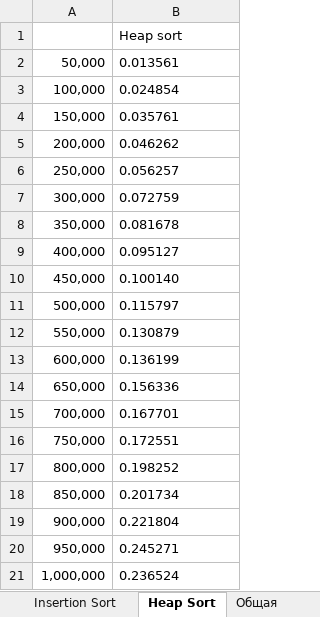
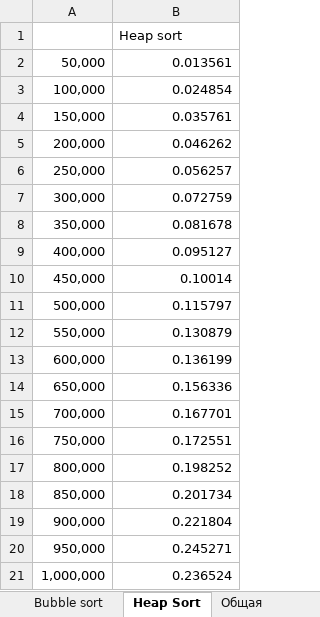
Before and after one commit to Maksimus619/Saod, an Excel workbook: sort.xlsx, sheet Heap Sort, drawn as a sheet; values as stored, in another font and other column widths than the file's, no borders; the diff names each change by its address in the sheet, - before the commit and + after, or states it on an @@ line.

```diff
--- a/sort.xlsx (sheet Heap Sort)
+++ b/sort.xlsx (sheet Heap Sort)
-sheet tab: Insertion Sort
+sheet tab: Bubble sort
-B2:B9 alignment: left
+B2:B9 alignment: right
-B10: 0.100140
+B10: 0.10014
-B11:B21 alignment: left
+B11:B21 alignment: right
```
Also changed, not shown: sheet Bubble sort, sheet Общая, sheet Counting Sort, charts or pictures.
